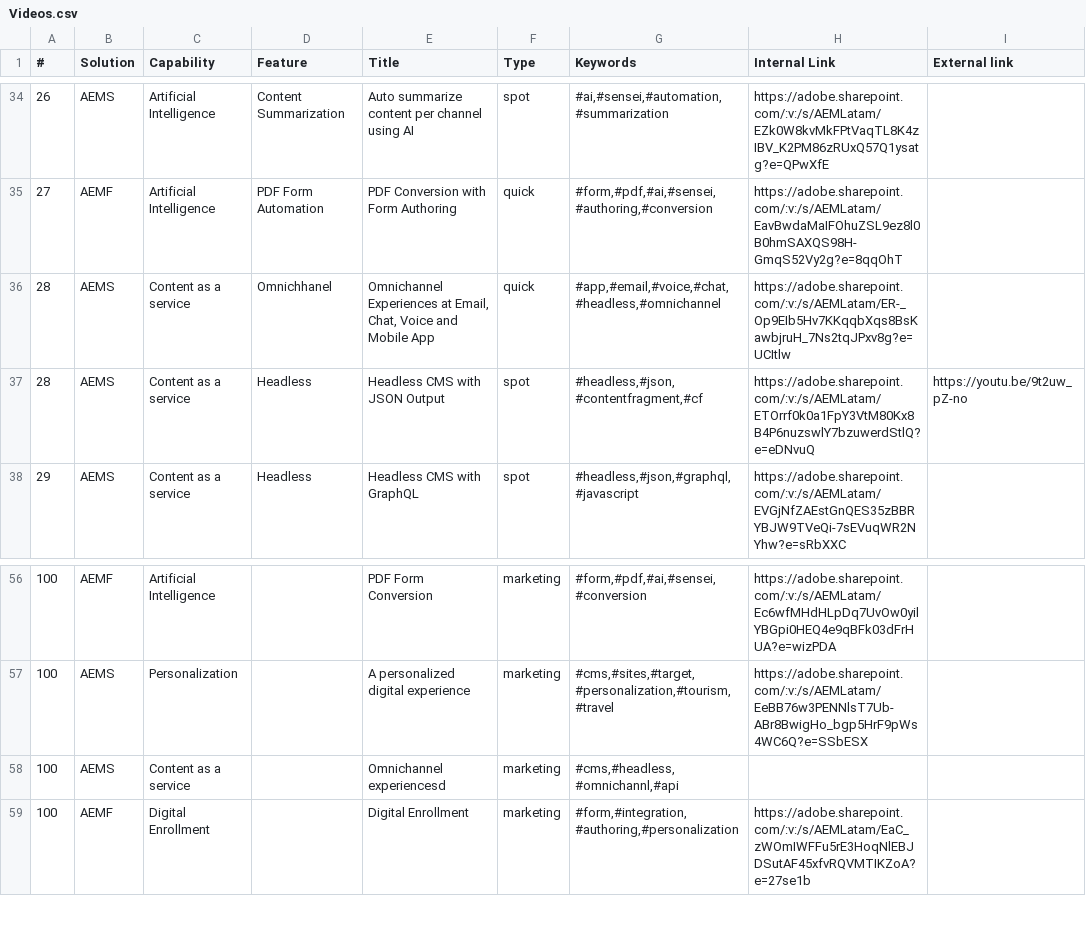
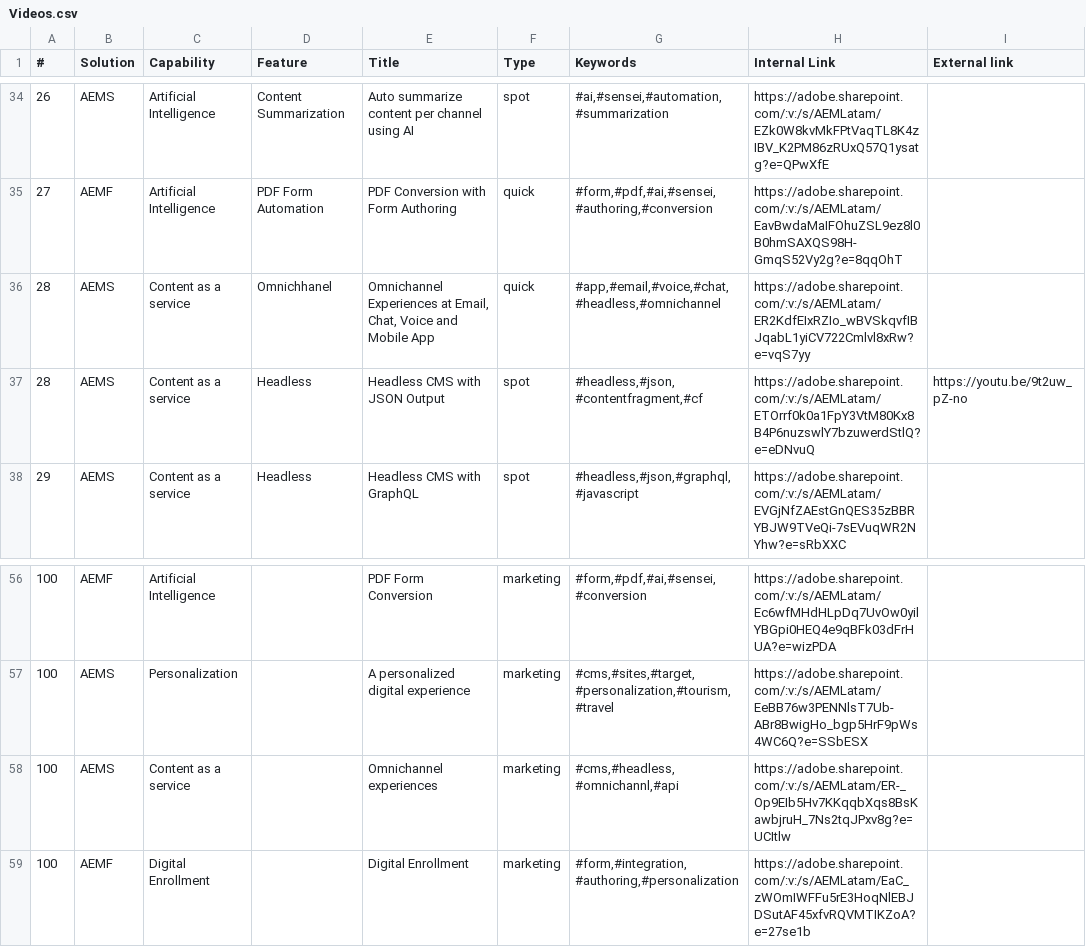
Before and after one commit to leoadobe/projectflash, a CSV file: Videos.csv, drawn as a sheet; only a part is shown, gaps mark what is left out.

Commit message:
change data

```diff
--- a/Videos.csv
+++ b/Videos.csv
@@ -35,3 +35,3 @@
 27;AEMF;Artificial Intelligence;PDF Form Automation;PDF Conversion with Form Authoring;quick;#form,#pdf,#ai,#sensei,#authoring,#conversion;https://adobe.sharepoint.com/:v:/s/AEMLatam/EavBwdaMaIFOhuZSL9ez8l0B0hmSAXQS98H-GmqS52Vy2g?e=8qqOhT;
-28;AEMS;Content as a service;Omnichhanel;Omnichannel Experiences at Email, Chat, Voice and Mobile App;quick;#app,#email,#voice,#chat,#headless,#omnichannel;https://adobe.sharepoint.com/:v:/s/AEMLatam/ER-_Op9EIb5Hv7KKqqbXqs8BsKawbjruH_7Ns2tqJPxv8g?e=UCItlw;
+28;AEMS;Content as a service;Omnichhanel;Omnichannel Experiences at Email, Chat, Voice and Mobile App;quick;#app,#email,#voice,#chat,#headless,#omnichannel;https://adobe.sharepoint.com/:v:/s/AEMLatam/ER2KdfEIxRZIo_wBVSkqvfIBJqabL1yiCV722Cmlvl8xRw?e=vqS7yy;
 28;AEMS;Content as a service;Headless;Headless CMS with JSON Output;spot;#headless,#json,#contentfragment,#cf;https://adobe.sharepoint.com/:v:/s/AEMLatam/ETOrrf0k0a1FpY3VtM80Kx8B4P6nuzswlY7bzuwerdStlQ?e=eDNvuQ;https://youtu.be/9t2uw_pZ-no
@@ -57,3 +57,3 @@
 100;AEMS;Personalization;;A personalized digital experience;marketing;#cms,#sites,#target,#personalization,#tourism,#travel;https://adobe.sharepoint.com/:v:/s/AEMLatam/EeBB76w3PENNlsT7Ub-ABr8BwigHo_bgp5HrF9pWs4WC6Q?e=SSbESX;
-100;AEMS;Content as a service;;Omnichannel experiencesd;marketing;#cms,#headless,#omnichannl,#api;;
+100;AEMS;Content as a service;;Omnichannel experiences;marketing;#cms,#headless,#omnichannl,#api;https://adobe.sharepoint.com/:v:/s/AEMLatam/ER-_Op9EIb5Hv7KKqqbXqs8BsKawbjruH_7Ns2tqJPxv8g?e=UCItlw;
 100;AEMF;Digital Enrollment;;Digital Enrollment;marketing;#form,#integration,#authoring,#personalization;https://adobe.sharepoint.com/:v:/s/AEMLatam/EaC_zWOmIWFFu5rE3HoqNlEBJDSutAF45xfvRQVMTIKZoA?e=27se1b;
```
Also changed, not shown: CustomerStories.csv.
